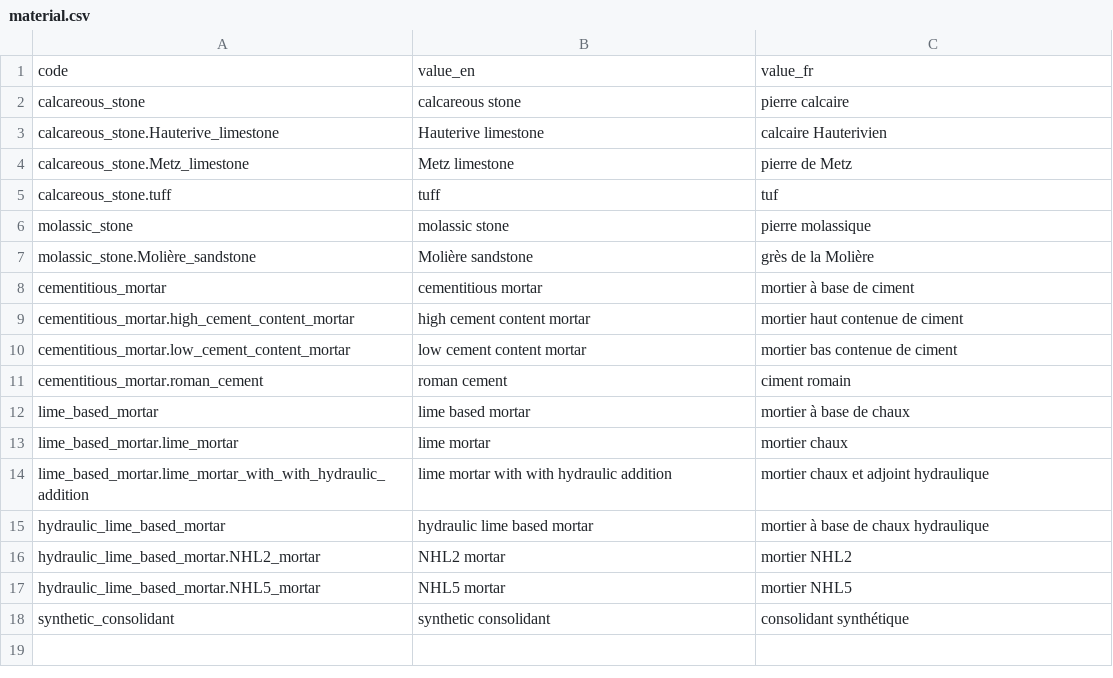
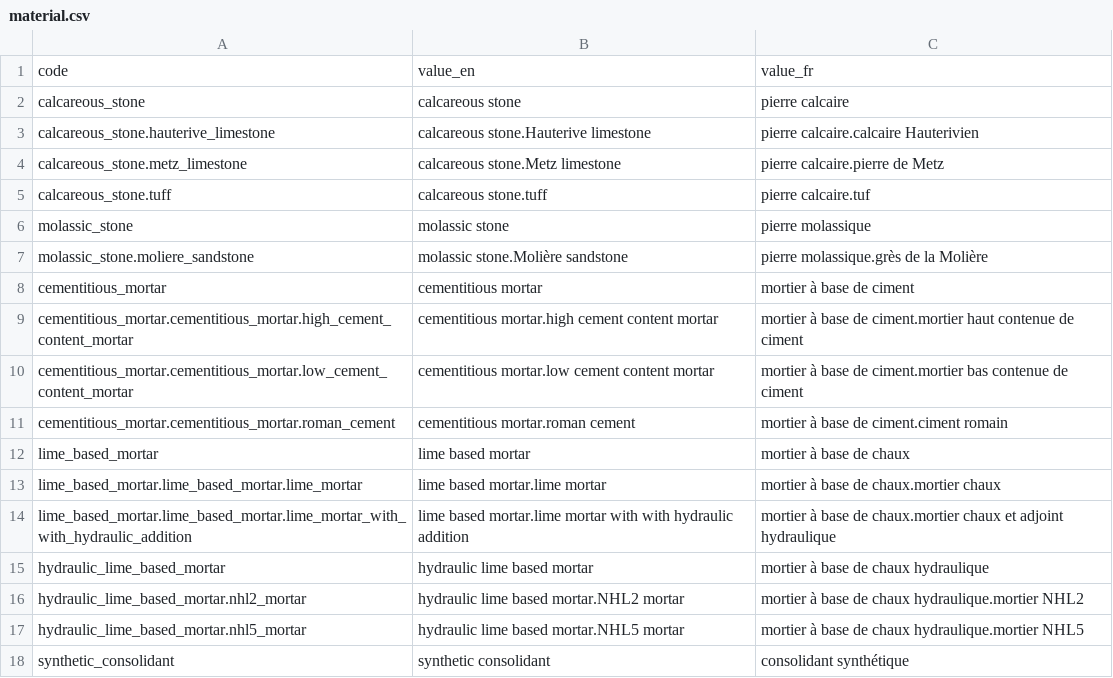
Before and after one commit to anjoweichbrodt/avenches, a CSV file: lists/material.csv, drawn as a sheet.

```diff
--- a/lists/material.csv
+++ b/lists/material.csv
@@ -2,17 +2,17 @@ code	value_en	value_fr
 calcareous_stone	calcareous stone	pierre calcaire
-calcareous_stone.Hauterive_limestone	Hauterive limestone	calcaire Hauterivien
-calcareous_stone.Metz_limestone	Metz limestone	pierre de Metz
-calcareous_stone.tuff	tuff	tuf
+calcareous_stone.hauterive_limestone	calcareous stone.Hauterive limestone	pierre calcaire.calcaire Hauterivien
+calcareous_stone.metz_limestone	calcareous stone.Metz limestone	pierre calcaire.pierre de Metz
+calcareous_stone.tuff	calcareous stone.tuff	pierre calcaire.tuf
 molassic_stone	molassic stone	pierre molassique
-molassic_stone.Molière_sandstone	Molière sandstone	grès de la Molière
+molassic_stone.moliere_sandstone	molassic stone.Molière sandstone	pierre molassique.grès de la Molière
 cementitious_mortar	cementitious mortar	mortier à base de ciment
-cementitious_mortar.high_cement_content_mortar	high cement content mortar	mortier haut contenue de ciment
-cementitious_mortar.low_cement_content_mortar	low cement content mortar	mortier bas contenue de ciment
-cementitious_mortar.roman_cement	roman cement	ciment romain
+cementitious_mortar.cementitious_mortar.high_cement_content_mortar	cementitious mortar.high cement content mortar	mortier à base de ciment.mortier haut contenue de ciment
+cementitious_mortar.cementitious_mortar.low_cement_content_mortar	cementitious mortar.low cement content mortar	mortier à base de ciment.mortier bas contenue de ciment
+cementitious_mortar.cementitious_mortar.roman_cement	cementitious mortar.roman cement	mortier à base de ciment.ciment romain
 lime_based_mortar	lime based mortar	mortier à base de chaux
-lime_based_mortar.lime_mortar	lime mortar	mortier chaux
-lime_based_mortar.lime_mortar_with_with_hydraulic_addition	lime mortar with with hydraulic addition	mortier chaux et adjoint hydraulique
+lime_based_mortar.lime_based_mortar.lime_mortar	lime based mortar.lime mortar	mortier à base de chaux.mortier chaux
+lime_based_mortar.lime_based_mortar.lime_mortar_with_with_hydraulic_addition	lime based mortar.lime mortar with with hydraulic addition	mortier à base de chaux.mortier chaux et adjoint hydraulique
 hydraulic_lime_based_mortar	hydraulic lime based mortar	mortier à base de chaux hydraulique
-hydraulic_lime_based_mortar.NHL2_mortar	NHL2 mortar	mortier NHL2
-hydraulic_lime_based_mortar.NHL5_mortar	NHL5 mortar	mortier NHL5
+hydraulic_lime_based_mortar.nhl2_mortar	hydraulic lime based mortar.NHL2 mortar	mortier à base de chaux hydraulique.mortier NHL2
+hydraulic_lime_based_mortar.nhl5_mortar	hydraulic lime based mortar.NHL5 mortar	mortier à base de chaux hydraulique.mortier NHL5
 synthetic_consolidant	synthetic consolidant	consolidant synthétique
```
Also changed, not shown: lists/malterial_alteration.csv, lists/restorative_intervention.csv, 3 other files.
